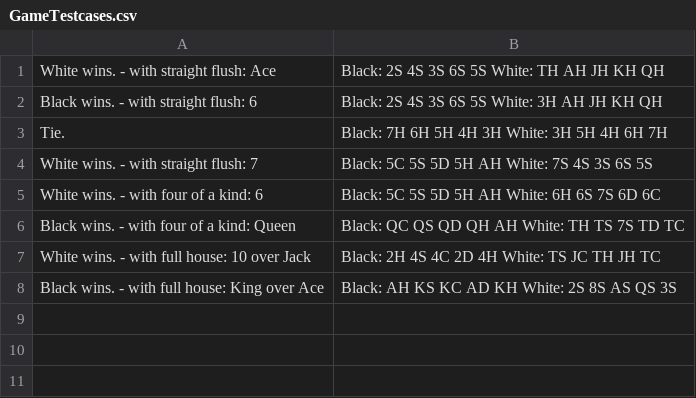
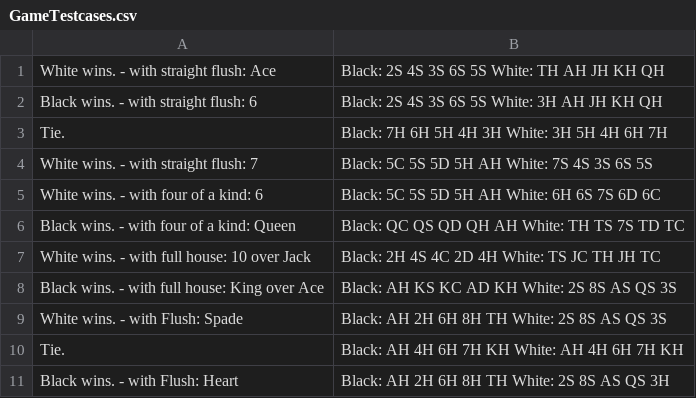
Before and after one commit to raymondyiu/RYWK6-PokerHandsKata, a CSV file: src/main/resources/GameTestcases.csv, drawn as a sheet; the diff names each change by its address in the sheet, - before the commit and + after, or states it on an @@ line.

Commit message:
add test case for gameTest with Flush.whoWin

```diff
--- a/src/main/resources/GameTestcases.csv
+++ b/src/main/resources/GameTestcases.csv
+row 9: White wins. - with Flush: Spade | Black: AH 2H 6H 8H TH White: 2S 8S AS QS 3S
+row 10: Tie. | Black: AH 4H 6H 7H KH White: AH 4H 6H 7H KH
+row 11: Black wins. - with Flush: Heart | Black: AH 2H 6H 8H TH White: 2S 8S AS QS 3H
```
Also changed, not shown: 5 other files.
